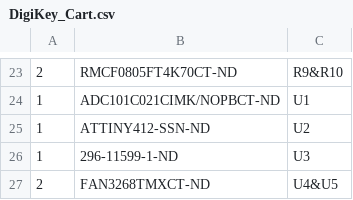
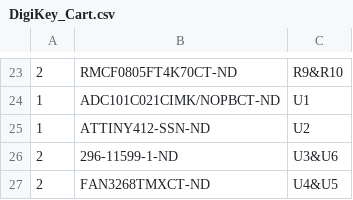
Before and after one commit to SreeniEadara/Hopkins-iGEM-2022-electrical, a CSV file: DigiKey_Cart.csv, drawn as a sheet; only a part is shown, gaps mark what is left out.

```diff
--- a/DigiKey_Cart.csv
+++ b/DigiKey_Cart.csv
@@ -25,3 +25,3 @@
 1,ATTINY412-SSN-ND,U2
-1,296-11599-1-ND,U3
+2,296-11599-1-ND,U3&U6
 2,FAN3268TMXCT-ND,U4&U5
```
Also changed, not shown: iGEM.csv, 34 other files.
